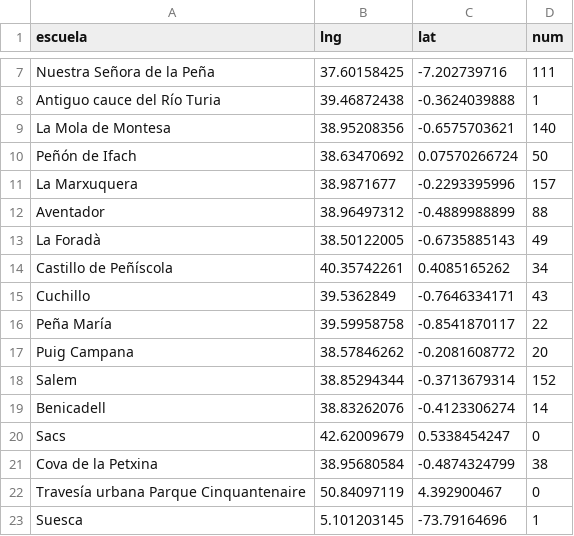
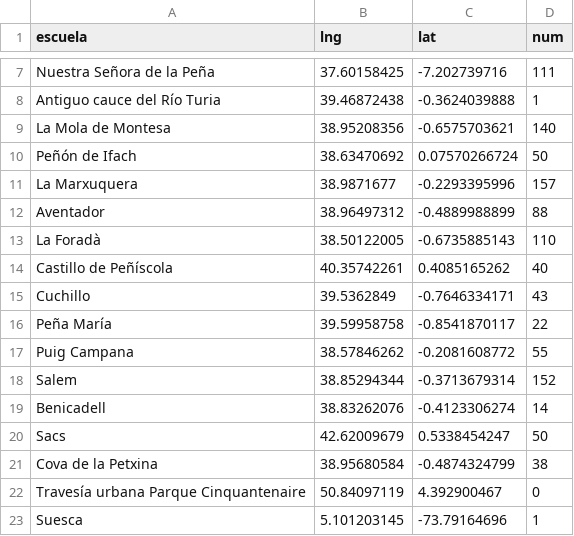
Before and after one commit to menusal/dataviz, a CSV file: escuelas_escalada.csv, drawn as a sheet; only a part is shown, gaps mark what is left out.

Commit message:
Update escuelas_escalada.csv

```diff
--- a/escuelas_escalada.csv
+++ b/escuelas_escalada.csv
@@ -12,10 +12,10 @@ La Marxuquera,38.9871677,-0.2293395996,157
 Aventador,38.96497312,-0.4889988899,88
-La Foradà,38.50122005,-0.6735885143,49
-Castillo de Peñíscola,40.35742261,0.4085165262,34
+La Foradà,38.50122005,-0.6735885143,110
+Castillo de Peñíscola,40.35742261,0.4085165262,40
 Cuchillo,39.5362849,-0.7646334171,43
 Peña María,39.59958758,-0.8541870117,22
-Puig Campana,38.57846262,-0.2081608772,20
+Puig Campana,38.57846262,-0.2081608772,55
 Salem,38.85294344,-0.3713679314,152
 Benicadell,38.83262076,-0.4123306274,14
-Sacs,42.62009679,0.5338454247,0
+Sacs,42.62009679,0.5338454247,50
 Cova de la Petxina,38.95680584,-0.4874324799,38
```
